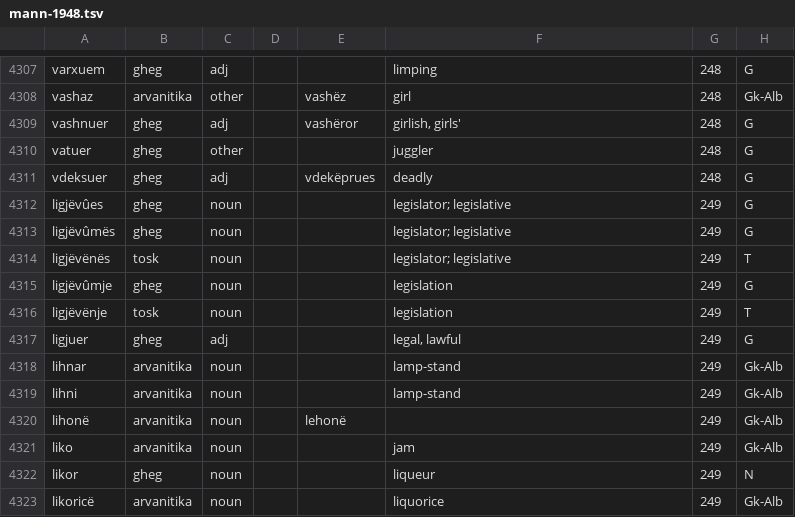
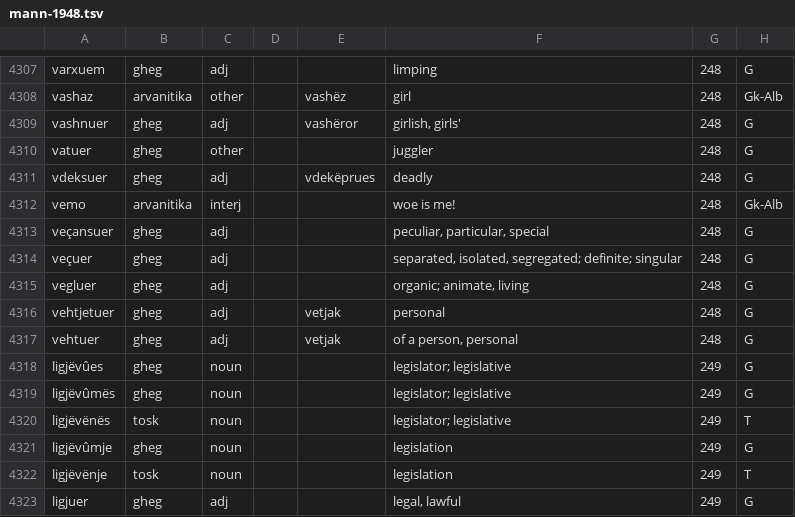
Before and after one commit to EndritRushiti/FjaloriShqip, a TSV file: dialekte/mann-1948.tsv, drawn as a sheet; only a part is shown, gaps mark what is left out; the shorter side is filled out with more unchanged rows.

```diff
--- a/dialekte/mann-1948.tsv
+++ b/dialekte/mann-1948.tsv
@@ -4311,2 +4311,8 @@ vatuer	gheg	other			juggler	248	G
 vdeksuer	gheg	adj		vdekëprues	deadly	248	G
+vemo	arvanitika	interj			woe is me!	248	Gk-Alb
+veçansuer	gheg	adj			peculiar, particular, special	248	G
+veçuer	gheg	adj			separated, isolated, segregated; definite; singular	248	G
+vegluer	gheg	adj			organic; animate, living	248	G
+vehtjetuer	gheg	adj		vetjak	personal	248	G
+vehtuer	gheg	adj		vetjak	of a person, personal	248	G
 ligjëvûes	gheg	noun			legislator; legislative	249	G
```
Also changed, not shown: 3 other files.
